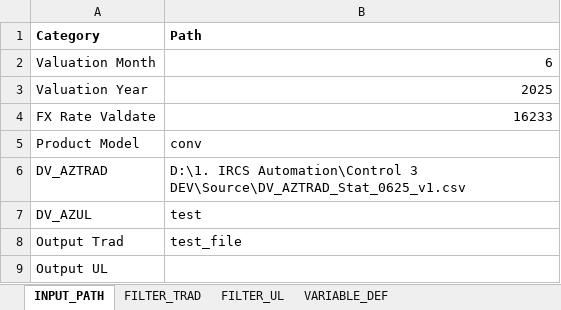
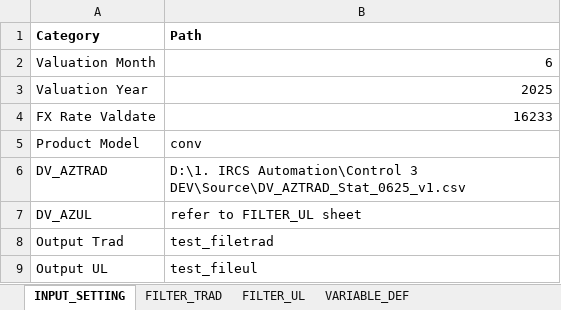
Before and after one commit to azlifedosemon/IRCS-v2, an Excel workbook: IRCS3_devbuild/Input Sheet_IRCS3.xlsx, sheet INPUT_SETTING, drawn as a sheet; values as stored, in another font and other column widths than the file's, no borders; the diff names each change by its address in the sheet, - before the commit and + after, or states it on an @@ line.

```diff
--- a/IRCS3_devbuild/Input Sheet_IRCS3.xlsx (sheet INPUT_SETTING)
+++ b/IRCS3_devbuild/Input Sheet_IRCS3.xlsx (sheet INPUT_SETTING)
-sheet tab: INPUT_PATH
+sheet tab: INPUT_SETTING
-B7 (Path): test
+B7 (Path): refer to FILTER_UL sheet
-B8 (Path): test_file
+B8 (Path): test_filetrad
-B9 (Path): (empty)
+B9 (Path): test_fileul
```
Also changed, not shown: sheet FILTER_UL, 8 other files.
